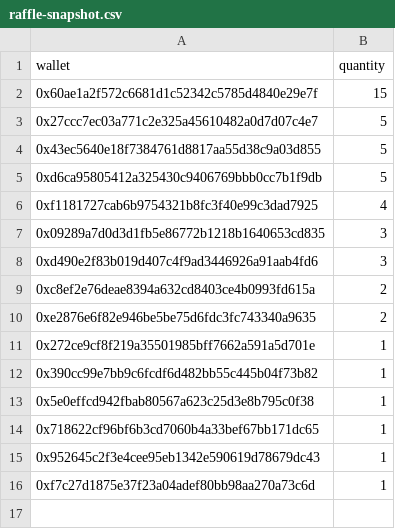
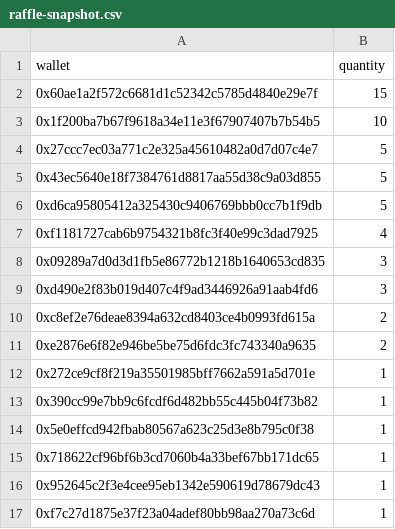
Before and after one commit to GridPhantoms/grid-keys-points, a CSV file: public/raffle-snapshot.csv, drawn as a sheet.

Commit message:
Update raffle snapshot

```diff
--- a/public/raffle-snapshot.csv
+++ b/public/raffle-snapshot.csv
@@ -2,2 +2,3 @@ wallet,quantity
 0x60ae1a2f572c6681d1c52342c5785d4840e29e7f,15
+0x1f200ba7b67f9618a34e11e3f67907407b7b54b5,10
 0x27ccc7ec03a771c2e325a45610482a0d7d07c4e7,5
```
Also changed, not shown: 1 other file.
